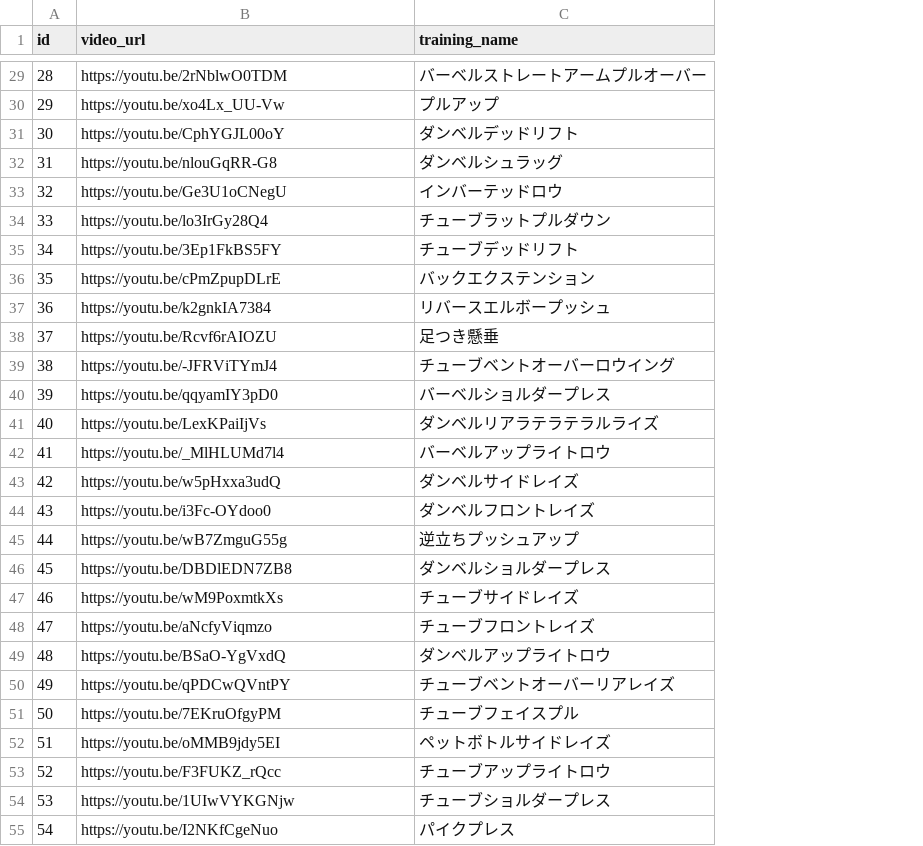
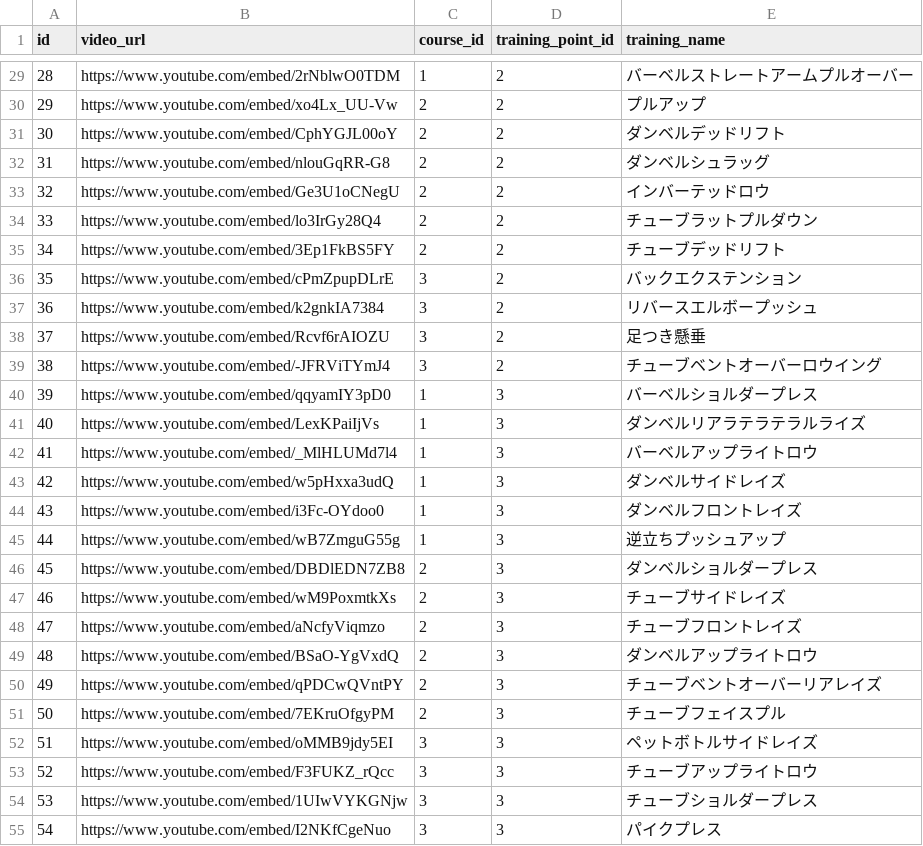
Before and after one commit to MasahiroYoshiichi/php-workout-app, a CSV file: storage/masterData/training.csv, drawn as a sheet; only a part is shown, gaps mark what is left out; the diff covers the shown part only; the diff names each change by its address in the sheet, - before the commit and + after, or states it on an @@ line.

```diff
--- a/storage/masterData/training.csv
+++ b/storage/masterData/training.csv
+column C (course_id), rows 29-55: 1 | 2 | 2 | 2 | 2 | 2 | 2 | 3 | 3 | 3 | 3 | 1 | 1 | 1 | 1 | 1 | 1 | 2 | 2 | 2 | 2 | 2 | 2 | 3 | 3 | 3 | 3
+column D (training_point_id), rows 29-55: 2 | 2 | 2 | 2 | 2 | 2 | 2 | 2 | 2 | 2 | 2 | 3 | 3 | 3 | 3 | 3 | 3 | 3 | 3 | 3 | 3 | 3 | 3 | 3 | 3 | 3 | 3
-B29 (video_url): https://youtu.be/2rNblwO0TDM
+B29 (video_url): https://www.youtube.com/embed/2rNblwO0TDM
-B30 (video_url): https://youtu.be/xo4Lx_UU-Vw
+B30 (video_url): https://www.youtube.com/embed/xo4Lx_UU-Vw
-B31 (video_url): https://youtu.be/CphYGJL00oY
+B31 (video_url): https://www.youtube.com/embed/CphYGJL00oY
-B32 (video_url): https://youtu.be/nlouGqRR-G8
+B32 (video_url): https://www.youtube.com/embed/nlouGqRR-G8
-B33 (video_url): https://youtu.be/Ge3U1oCNegU
+B33 (video_url): https://www.youtube.com/embed/Ge3U1oCNegU
-B34 (video_url): https://youtu.be/lo3IrGy28Q4
+B34 (video_url): https://www.youtube.com/embed/lo3IrGy28Q4
-B35 (video_url): https://youtu.be/3Ep1FkBS5FY
+B35 (video_url): https://www.youtube.com/embed/3Ep1FkBS5FY
-B36 (video_url): https://youtu.be/cPmZpupDLrE
+B36 (video_url): https://www.youtube.com/embed/cPmZpupDLrE
-B37 (video_url): https://youtu.be/k2gnkIA7384
+B37 (video_url): https://www.youtube.com/embed/k2gnkIA7384
-B38 (video_url): https://youtu.be/Rcvf6rAIOZU
+B38 (video_url): https://www.youtube.com/embed/Rcvf6rAIOZU
-B39 (video_url): https://youtu.be/-JFRViTYmJ4
+B39 (video_url): https://www.youtube.com/embed/-JFRViTYmJ4
-B40 (video_url): https://youtu.be/qqyamIY3pD0
+B40 (video_url): https://www.youtube.com/embed/qqyamIY3pD0
-B41 (video_url): https://youtu.be/LexKPaiIjVs
+B41 (video_url): https://www.youtube.com/embed/LexKPaiIjVs
-B42 (video_url): https://youtu.be/_MlHLUMd7l4
+B42 (video_url): https://www.youtube.com/embed/_MlHLUMd7l4
-B43 (video_url): https://youtu.be/w5pHxxa3udQ
+B43 (video_url): https://www.youtube.com/embed/w5pHxxa3udQ
-B44 (video_url): https://youtu.be/i3Fc-OYdoo0
+B44 (video_url): https://www.youtube.com/embed/i3Fc-OYdoo0
-B45 (video_url): https://youtu.be/wB7ZmguG55g
+B45 (video_url): https://www.youtube.com/embed/wB7ZmguG55g
-B46 (video_url): https://youtu.be/DBDlEDN7ZB8
+B46 (video_url): https://www.youtube.com/embed/DBDlEDN7ZB8
-B47 (video_url): https://youtu.be/wM9PoxmtkXs
+B47 (video_url): https://www.youtube.com/embed/wM9PoxmtkXs
-B48 (video_url): https://youtu.be/aNcfyViqmzo
+B48 (video_url): https://www.youtube.com/embed/aNcfyViqmzo
-B49 (video_url): https://youtu.be/BSaO-YgVxdQ
+B49 (video_url): https://www.youtube.com/embed/BSaO-YgVxdQ
-B50 (video_url): https://youtu.be/qPDCwQVntPY
+B50 (video_url): https://www.youtube.com/embed/qPDCwQVntPY
-B51 (video_url): https://youtu.be/7EKruOfgyPM
+B51 (video_url): https://www.youtube.com/embed/7EKruOfgyPM
-B52 (video_url): https://youtu.be/oMMB9jdy5EI
+B52 (video_url): https://www.youtube.com/embed/oMMB9jdy5EI
-B53 (video_url): https://youtu.be/F3FUKZ_rQcc
+B53 (video_url): https://www.youtube.com/embed/F3FUKZ_rQcc
-B54 (video_url): https://youtu.be/1UIwVYKGNjw
+B54 (video_url): https://www.youtube.com/embed/1UIwVYKGNjw
-B55 (video_url): https://youtu.be/I2NKfCgeNuo
+B55 (video_url): https://www.youtube.com/embed/I2NKfCgeNuo
```
Also changed, not shown: 115 edited cells elsewhere in this file, 13 other files.
